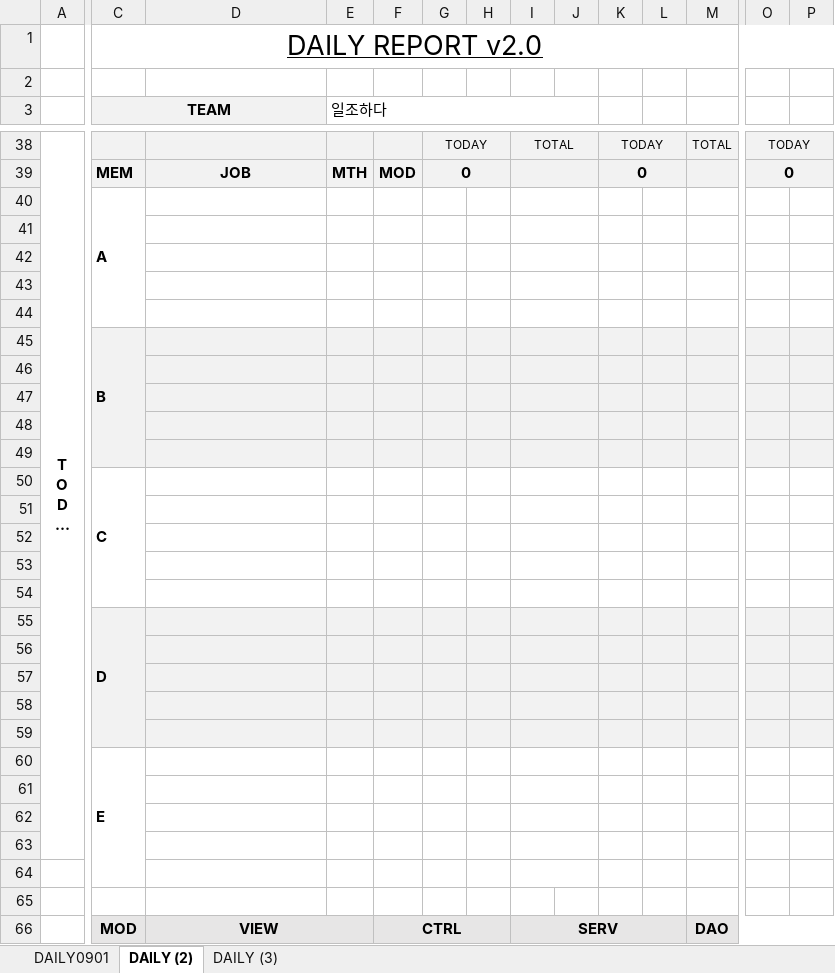
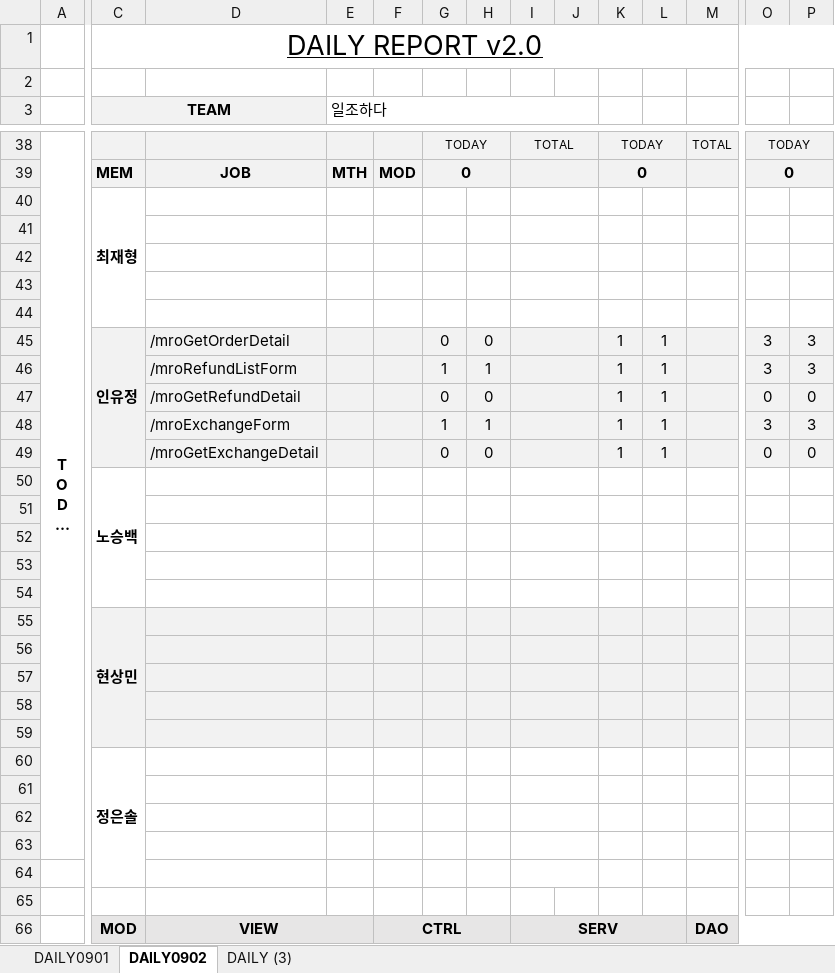
Before and after one commit to choijaehyung-c/TeamOneMro, an Excel workbook: 업무일지.xlsx, sheet DAILY0902, drawn as a sheet; only a part is shown, gaps mark what is left out; long unchanged cells end in …; values as stored, in another font and other column widths than the file's, no borders; removed rows and columns are numbered as before the commit, all else as after; rows hold the shown columns only; the diff covers the shown part only; the diff names each change by its address in the sheet, - before the commit and + after, or states it on an @@ line.

Commit message:
업무일지 업데이트

```diff
--- a/업무일지.xlsx (sheet DAILY0902)
+++ b/업무일지.xlsx (sheet DAILY0902)
-sheet tab: DAILY (2)
+sheet tab: DAILY0902
-C40 (TEAM): A
+C40 (TEAM): 최재형
+row 45:  | 인유정 | /mroGetOrderDetail |  |  | 0 | 0 |  |  | 1 | 1 |  | 3 | 3
+row 46:  |  | /mroRefundListForm |  |  | 1 | 1 |  |  | 1 | 1 |  | 3 | 3
+row 47:  |  | /mroGetRefundDetail |  |  | 0 | 0 |  |  | 1 | 1 |  | 0 | 0
+row 48:  |  | /mroExchangeForm |  |  | 1 | 1 |  |  | 1 | 1 |  | 3 | 3
+row 49:  |  | /mroGetExchangeDetail |  |  | 0 | 0 |  |  | 1 | 1 |  | 0 | 0
-C50 (TEAM): B
+C50 (TEAM): 노승백
-C50:P54 fill: #F2F2F2
+C50:P54 fill: none
-C55 (TEAM): C
+C55 (TEAM): 현상민
-C55:P59 fill: none
+C55:P59 fill: #F2F2F2
-C60 (TEAM): D
+C60 (TEAM): 정은솔
-C60:P60 fill: #F2F2F2
+C60:P60 fill: none
-C55:C59 merged
+C60:C64 merged
-row 56: (empty)
-row 57: (empty)
-row 58: (empty)
-row 59: (empty)
-row 60:  | E
```
Also changed, not shown: 6 added rows, 6 removed rows, 8 edited cells, cell formats and merged cells elsewhere in this sheet, sheet DAILY0901, sheet DAILY (3), 2 other files.
